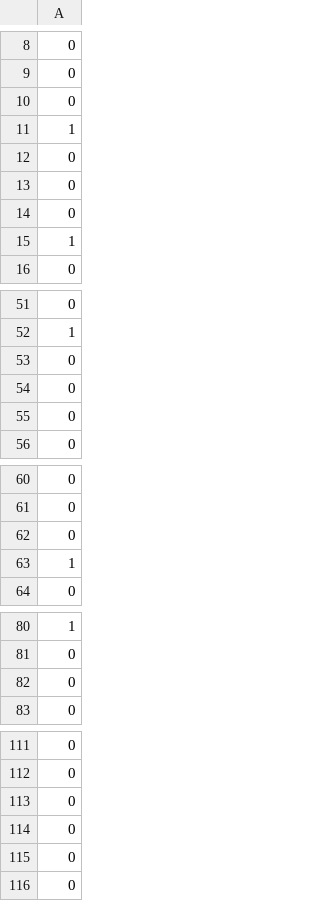
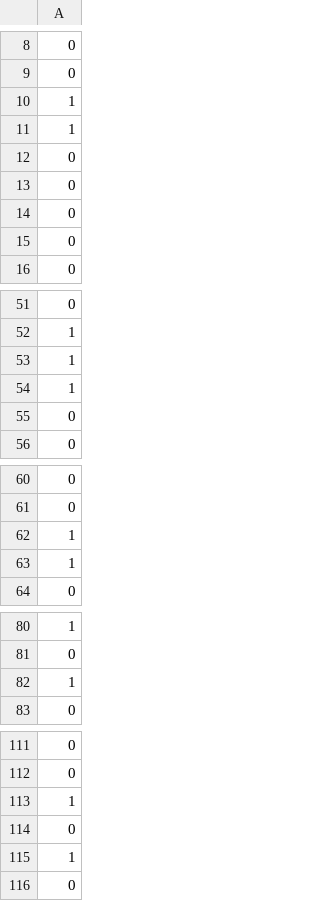
Before and after one commit to KawanIV/Competi-o-de-modelo-ponta-a-ponta-, a CSV file: test_inferred.csv, drawn as a sheet; only a part is shown, gaps mark what is left out; removed rows and columns are numbered as before the commit, all else as after; the diff covers the shown part only; the diff names each change by its address in the sheet, - before the commit and + after, or states it on an @@ line.

```diff
--- a/test_inferred.csv
+++ b/test_inferred.csv
-row 15: 1
+row 10: 1
-row 10: 0
+row 15: 0
-row 53: 0
+row 169: 0
-row 54: 0
-row 137: 1
+row 53: 1
-row 169: 1
+row 54: 1
-row 62: 0
+row 62: 1
-row 82: 0
+row 82: 1
+row 113: 1
-row 114: 0
-row 115: 0
+row 115: 1
```
Also changed, not shown: 6 added rows, 5 removed rows and 2 moved rows elsewhere in this file, 2 other files.
